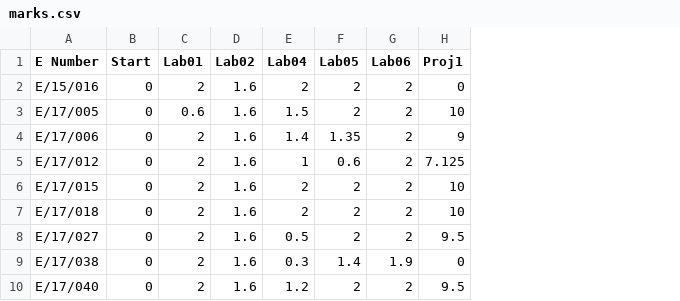
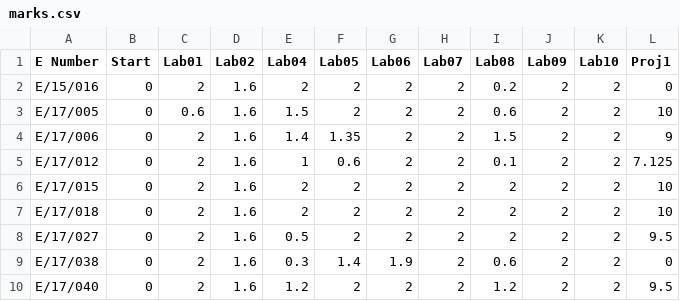
Before and after one commit to cepdnaclk/cepdnaclk.github.io, a CSV file: sites/marks/CO222/2020/marks.csv, drawn as a sheet; only a part is shown; the diff names each change by its address in the sheet, - before the commit and + after, or states it on an @@ line.

Commit message:
Update marks.csv

```diff
--- a/sites/marks/CO222/2020/marks.csv
+++ b/sites/marks/CO222/2020/marks.csv
+column H (Lab07), rows 2-10: all 2
+column I (Lab08), rows 2-10: 0.2 | 0.6 | 1.5 | 0.1 | 2 | 2 | 2 | 0.6 | 1.2
+column J (Lab09), rows 2-10: all 2
+column K (Lab10), rows 2-10: all 2
```
